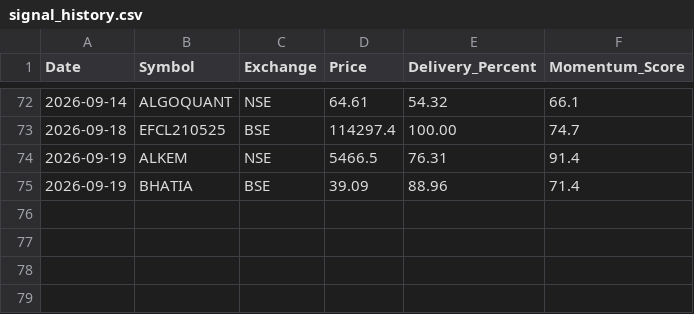
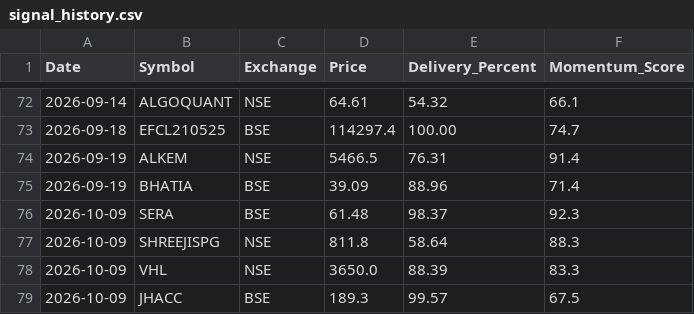
Before and after one commit to canvachaad-cell/Pro-spike, a CSV file: data/signal_history.csv, drawn as a sheet; only a part is shown, gaps mark what is left out; the diff names each change by its address in the sheet, - before the commit and + after, or states it on an @@ line.

Commit message:
fix(screener): resolve zero-signal date desync and cache invalidation (BUG-094)

```diff
--- a/data/signal_history.csv
+++ b/data/signal_history.csv
+row 76: 2026-10-09 | SERA | BSE | 61.48 | 98.37 | 92.3
+row 77: 2026-10-09 | SHREEJISPG | NSE | 811.8 | 58.64 | 88.3
+row 78: 2026-10-09 | VHL | NSE | 3650.0 | 88.39 | 83.3
+row 79: 2026-10-09 | JHACC | BSE | 189.3 | 99.57 | 67.5
```
Also changed, not shown: 12 other files.
